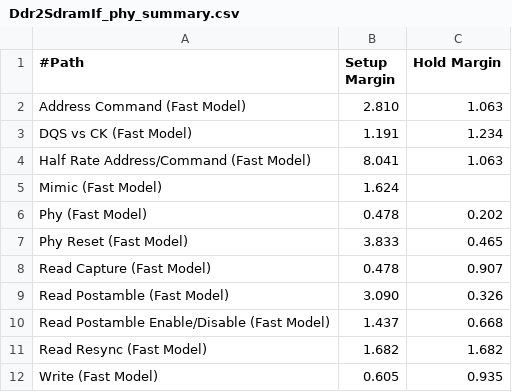
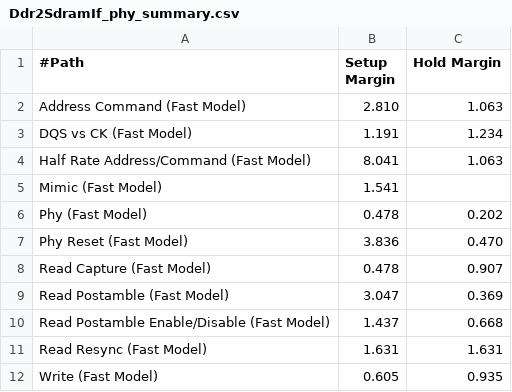
Before and after one commit to braydo/Fpga_4_Fiber, a CSV file: Mpd4/Ddr2SdramIf_phy_summary.csv, drawn as a sheet.

```diff
--- a/Mpd4/Ddr2SdramIf_phy_summary.csv
+++ b/Mpd4/Ddr2SdramIf_phy_summary.csv
@@ -4,9 +4,9 @@
 "Half Rate Address/Command (Fast Model)",8.041,1.063
-"Mimic (Fast Model)",1.624,
+"Mimic (Fast Model)",1.541,
 "Phy (Fast Model)",0.478,0.202
-"Phy Reset (Fast Model)",3.833,0.465
+"Phy Reset (Fast Model)",3.836,0.470
 "Read Capture (Fast Model)",0.478,0.907
-"Read Postamble (Fast Model)",3.090,0.326
+"Read Postamble (Fast Model)",3.047,0.369
 "Read Postamble Enable/Disable (Fast Model)",1.437,0.668
-"Read Resync (Fast Model)",1.682,1.682
+"Read Resync (Fast Model)",1.631,1.631
 "Write (Fast Model)",0.605,0.935
```
Also changed, not shown: 20 other files.
